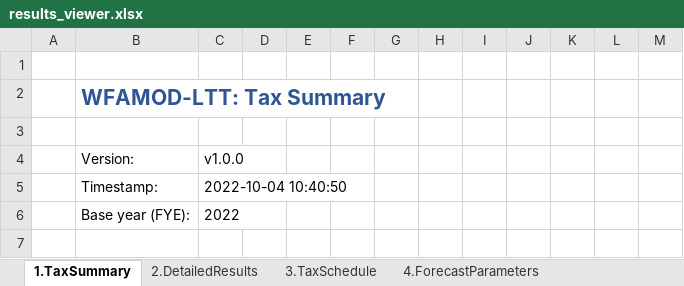
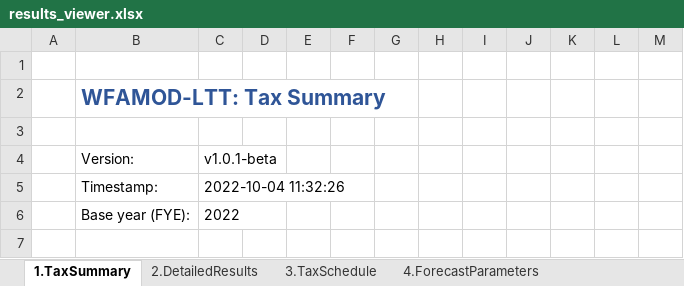
Before and after one commit to ciantudur/wfamod-ltt, an Excel workbook: output/results_viewer.xlsx, sheet 1.TaxSummary, drawn as a sheet; only a part is shown; values as stored, in another font and other column widths than the file's, no borders; the diff names each change by its address in the sheet, - before the commit and + after, or states it on an @@ line.

```diff
--- a/output/results_viewer.xlsx (sheet 1.TaxSummary)
+++ b/output/results_viewer.xlsx (sheet 1.TaxSummary)
-C4: v1.0.0
+C4: v1.0.1-beta
-C5: 2022-10-04 10:40:50
+C5: 2022-10-04 11:32:26
```
Also changed, not shown: sheet 2.DetailedResults, 1 other file.
